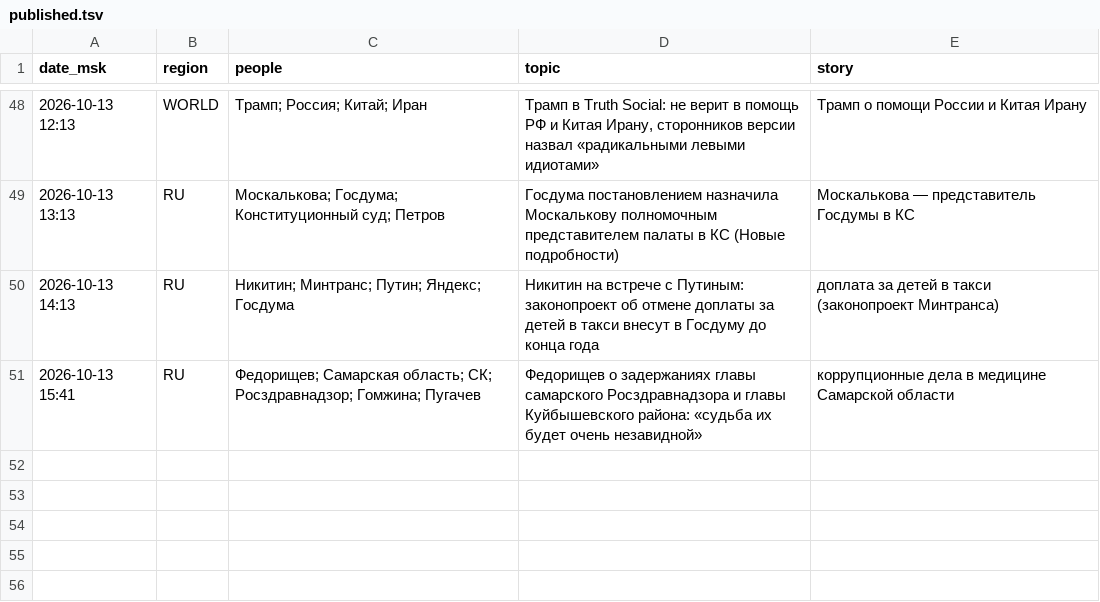
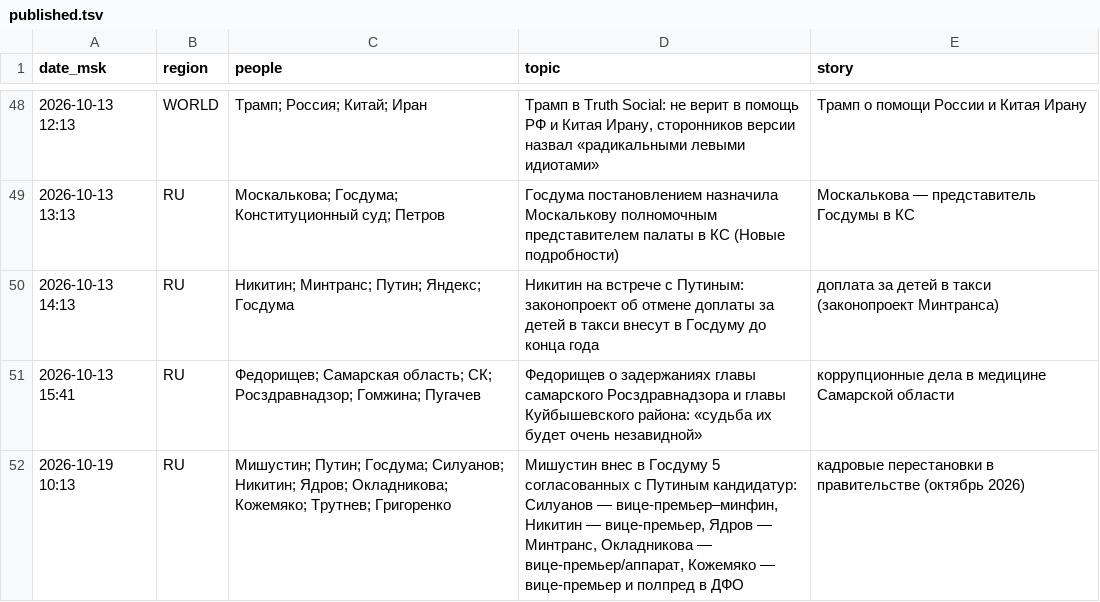
Before and after one commit to Hostin2131/zakulisye-covers, a TSV file: kv/published.tsv, drawn as a sheet; only a part is shown, gaps mark what is left out; the diff names each change by its address in the sheet, - before the commit and + after, or states it on an @@ line.

```diff
--- a/kv/published.tsv
+++ b/kv/published.tsv
+row 52: 2026-10-19 10:13 | RU | Мишустин; Путин; Госдума; Силуанов; Никитин; Ядров; Окладникова; Кожемяко; Трутнев; Григоренко | Мишустин внес в Госдуму 5 согласованных с Путиным кандидатур: Силуанов — вице-премьер–минфин, Никитин — вице-премьер, Ядров — Минтранс, Окладникова — вице-премьер/аппарат, Кожемяко — вице-премьер и полпред в ДФО | кадровые перестановки в правительстве (октябрь 2026)
```
Also changed, not shown: 1 other file.
